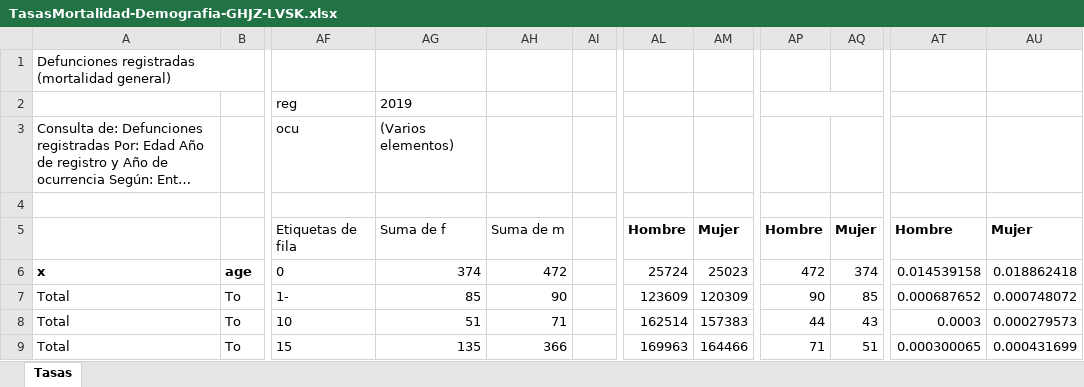
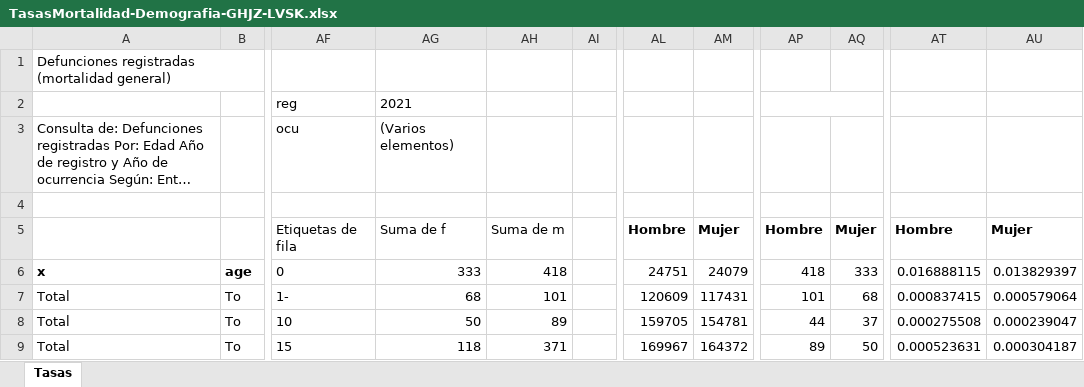
Before and after one commit to josuezurielgh/Demografia_Proyecto_Final, an Excel workbook: data/xlsx/TasasMortalidad-Demografia-GHJZ-LVSK.xlsx, sheet Tasas, drawn as a sheet; only a part is shown, gaps mark what is left out; long unchanged cells end in …; values as stored, in another font and other column widths than the file's, no borders; charts and pictures not drawn; the diff covers the shown part only; the diff names each change by its address in the sheet, - before the commit and + after, or states it on an @@ line.

Commit message:
Correción de archivo

```diff
--- a/data/xlsx/TasasMortalidad-Demografia-GHJZ-LVSK.xlsx (sheet Tasas)
+++ b/data/xlsx/TasasMortalidad-Demografia-GHJZ-LVSK.xlsx (sheet Tasas)
-AG2: 2019
+AG2: 2021
-AG6: 374
+AG6: 333
-AH6: 472
+AH6: 418
-AL6: 25724
+AL6: 24751
-AM6: 25023
+AM6: 24079
-AP6: 472
+AP6: 418
-AQ6: 374
+AQ6: 333
-AT6: 0.014539158
+AT6: 0.016888115
-AU6: 0.018862418
+AU6: 0.013829397
-AG7: 85
+AG7: 68
-AH7: 90
+AH7: 101
-AL7: 123609
+AL7: 120609
-AM7: 120309
+AM7: 117431
-AP7: 90
+AP7: 101
-AQ7: 85
+AQ7: 68
-AT7: 0.000687652
+AT7: 0.000837415
-AU7: 0.000748072
+AU7: 0.000579064
-AG8: 51
+AG8: 50
-AH8: 71
+AH8: 89
-AL8: 162514
+AL8: 159705
-AM8: 157383
+AM8: 154781
-AQ8: 43
+AQ8: 37
-AT8: 0.0003
+AT8: 0.000275508
-AU8: 0.000279573
+AU8: 0.000239047
-AG9: 135
+AG9: 118
-AH9: 366
+AH9: 371
-AL9: 169963
+AL9: 169967
-AM9: 164466
+AM9: 164372
-AP9: 71
+AP9: 89
-AQ9: 51
+AQ9: 50
-AT9: 0.000300065
+AT9: 0.000523631
-AU9: 0.000431699
+AU9: 0.000304187
```
Also changed, not shown: 121 edited cells elsewhere in this sheet, charts or pictures.
